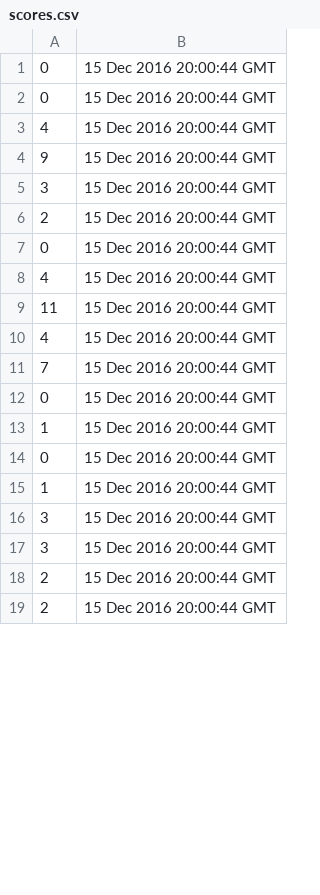
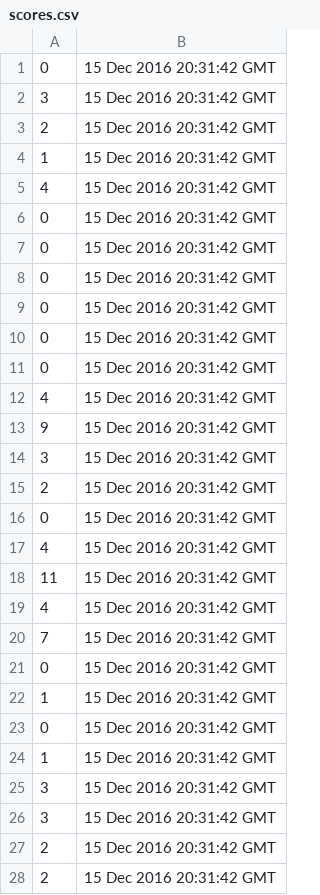
Before and after one commit to KratochvilLukas/PRO2_FlappyBird, a CSV file: scores.csv, drawn as a sheet; only a part is shown; the diff covers the shown part only.

Commit message:
update ScoreScreen

```diff
--- a/scores.csv
+++ b/scores.csv
@@ -1,19 +1,28 @@
-0;15 Dec 2016 20:00:44 GMT
-0;15 Dec 2016 20:00:44 GMT
-4;15 Dec 2016 20:00:44 GMT
-9;15 Dec 2016 20:00:44 GMT
-3;15 Dec 2016 20:00:44 GMT
-2;15 Dec 2016 20:00:44 GMT
-0;15 Dec 2016 20:00:44 GMT
-4;15 Dec 2016 20:00:44 GMT
-11;15 Dec 2016 20:00:44 GMT
-4;15 Dec 2016 20:00:44 GMT
-7;15 Dec 2016 20:00:44 GMT
-0;15 Dec 2016 20:00:44 GMT
-1;15 Dec 2016 20:00:44 GMT
-0;15 Dec 2016 20:00:44 GMT
-1;15 Dec 2016 20:00:44 GMT
-3;15 Dec 2016 20:00:44 GMT
-3;15 Dec 2016 20:00:44 GMT
-2;15 Dec 2016 20:00:44 GMT
-2;15 Dec 2016 20:00:44 GMT
+0;15 Dec 2016 20:31:42 GMT
+3;15 Dec 2016 20:31:42 GMT
+2;15 Dec 2016 20:31:42 GMT
+1;15 Dec 2016 20:31:42 GMT
+4;15 Dec 2016 20:31:42 GMT
+0;15 Dec 2016 20:31:42 GMT
+0;15 Dec 2016 20:31:42 GMT
+0;15 Dec 2016 20:31:42 GMT
+0;15 Dec 2016 20:31:42 GMT
+0;15 Dec 2016 20:31:42 GMT
+0;15 Dec 2016 20:31:42 GMT
+4;15 Dec 2016 20:31:42 GMT
+9;15 Dec 2016 20:31:42 GMT
+3;15 Dec 2016 20:31:42 GMT
+2;15 Dec 2016 20:31:42 GMT
+0;15 Dec 2016 20:31:42 GMT
+4;15 Dec 2016 20:31:42 GMT
+11;15 Dec 2016 20:31:42 GMT
+4;15 Dec 2016 20:31:42 GMT
+7;15 Dec 2016 20:31:42 GMT
+0;15 Dec 2016 20:31:42 GMT
+1;15 Dec 2016 20:31:42 GMT
+0;15 Dec 2016 20:31:42 GMT
+1;15 Dec 2016 20:31:42 GMT
+3;15 Dec 2016 20:31:42 GMT
+3;15 Dec 2016 20:31:42 GMT
+2;15 Dec 2016 20:31:42 GMT
+2;15 Dec 2016 20:31:42 GMT
```
Also changed, not shown: 6 removed rows and 34 edited cells elsewhere in this file, 4 other files.
